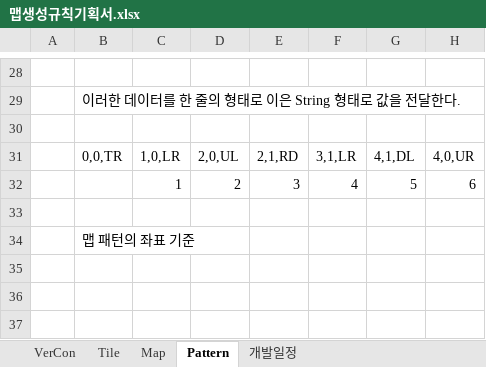
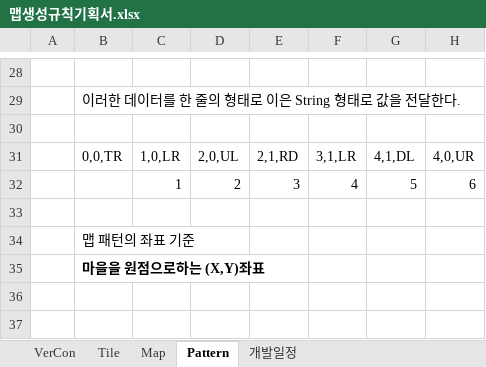
Before and after one commit to ChoWook/PlumTowerDefecne, an Excel workbook: Design/맵생성규칙기획서.xlsx, sheet Pattern, drawn as a sheet; only a part is shown, gaps mark what is left out; values as stored, in another font and other column widths than the file's, no borders; charts and pictures not drawn; the diff covers the shown part only; the diff names each change by its address in the sheet, - before the commit and + after, or states it on an @@ line.

Commit message:
최병찬 맵구성규칙, 패턴설명 추가
맵구성규칙, 패턴설명 추가

```diff
--- a/Design/맵생성규칙기획서.xlsx (sheet Pattern)
+++ b/Design/맵생성규칙기획서.xlsx (sheet Pattern)
-B35: (empty)
+B35: 마을을 원점으로하는 (X,Y)좌표
```
Also changed, not shown: 15 added rows, 15 removed rows and 2 edited cells elsewhere in this sheet, sheet Map, sheet Tile, sheet VerCon, charts or pictures.
